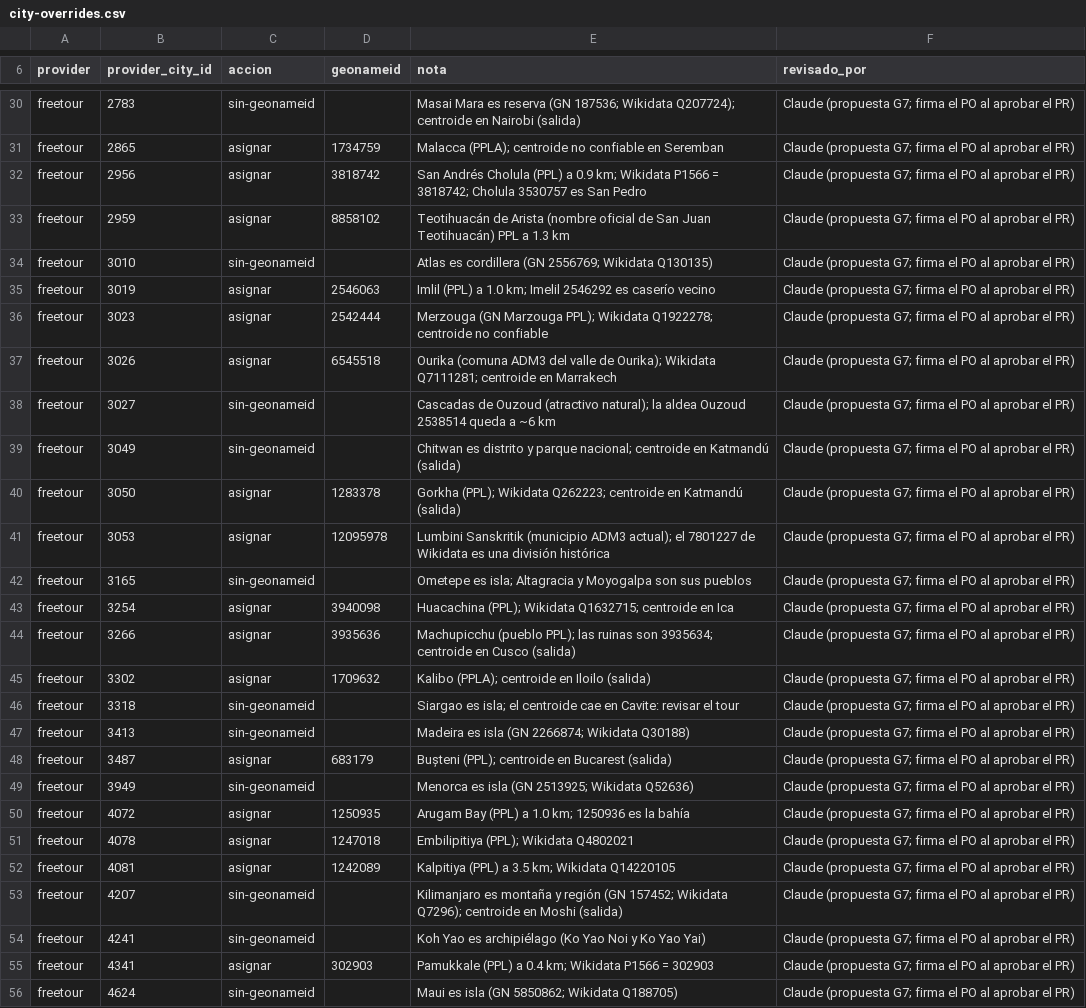
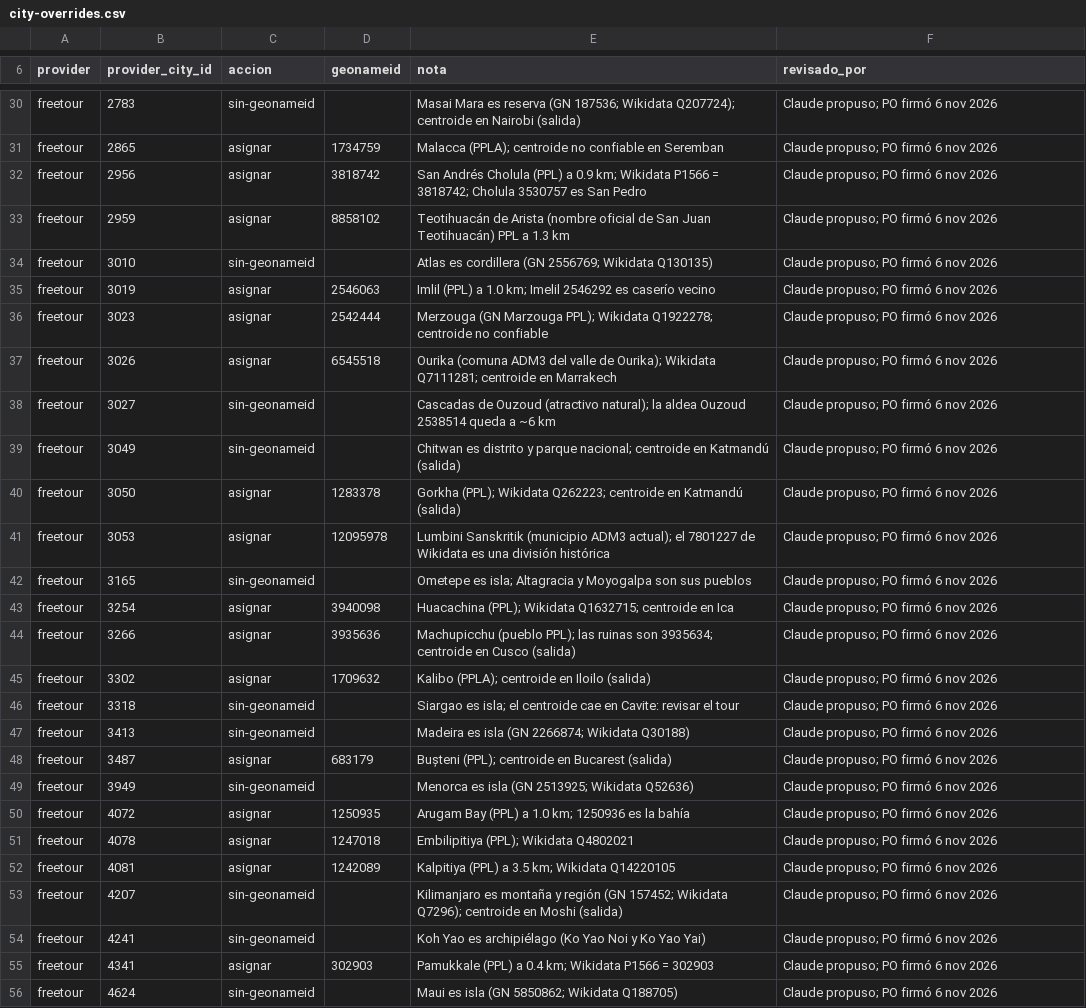
Before and after one commit to adrianrodvarmxb-cloud/travel-puzzle-web, a CSV file: src/geo/data/city-overrides.csv, drawn as a sheet; only a part is shown, gaps mark what is left out; the diff covers the shown part only; the diff names each change by its address in the sheet, - before the commit and + after, or states it on an @@ line.

```diff
--- a/src/geo/data/city-overrides.csv
+++ b/src/geo/data/city-overrides.csv
-F30:F56 (revisado_por): Claude (propuesta G7; firma el PO al aprobar el PR)
+F30:F56 (revisado_por): Claude propuso; PO firmó 6 nov 2026
```
Also changed, not shown: 5 added rows and 44 edited cells elsewhere in this file, 10 other files.
